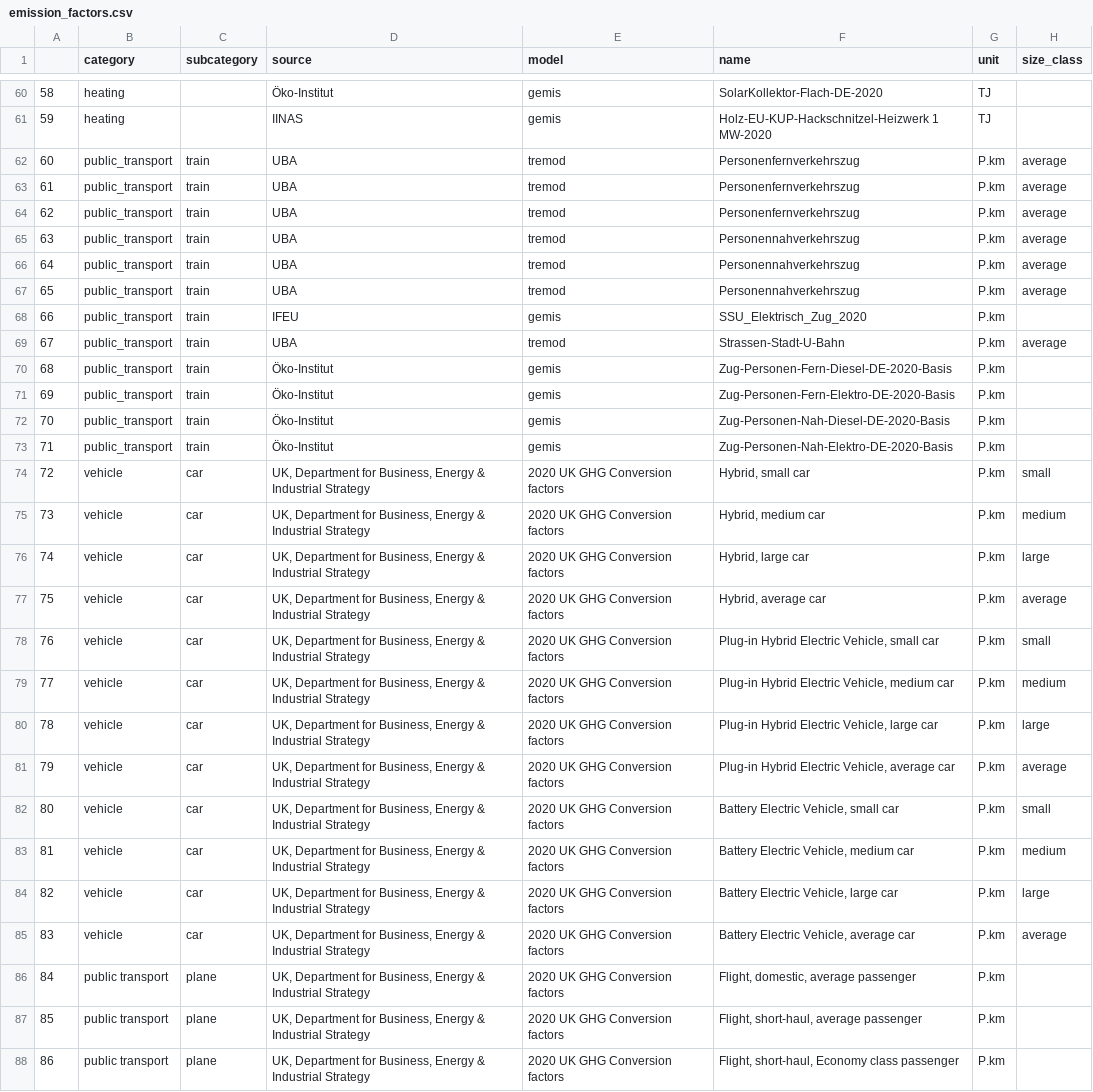
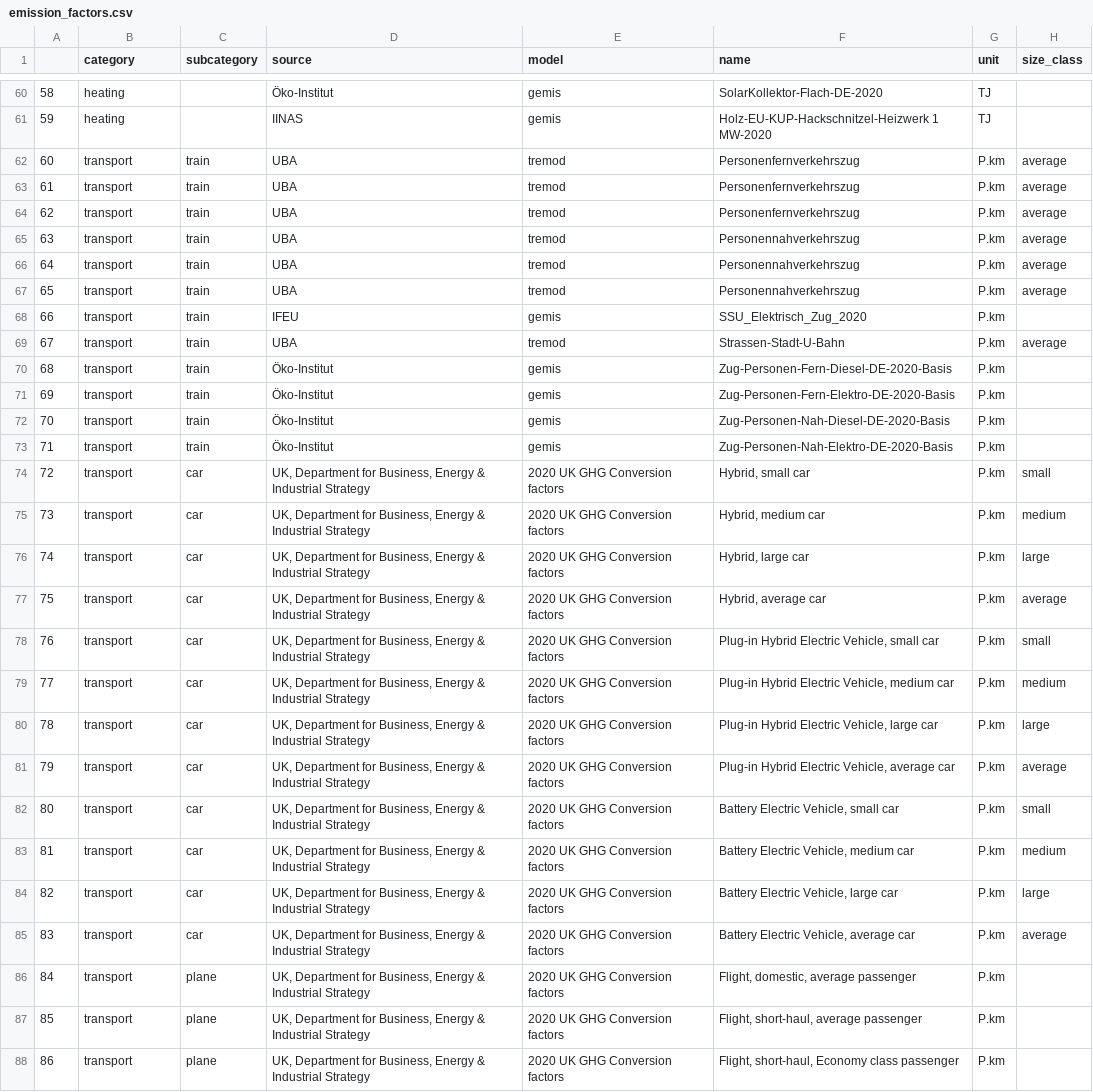
Before and after one commit to pledge4future/co2calculator, a CSV file: data/emission_factors.csv, drawn as a sheet; only a part is shown, gaps mark what is left out; the diff covers the shown part only; the diff names each change by its address in the sheet, - before the commit and + after, or states it on an @@ line.

Commit message:
combine categories vehicle and public_transport to transport

```diff
--- a/data/emission_factors.csv
+++ b/data/emission_factors.csv
-B62:B73 (category): public_transport
+B62:B73 (category): transport
-B74:B85 (category): vehicle
+B74:B85 (category): transport
-B86:B88 (category): public transport
+B86:B88 (category): transport
```
Also changed, not shown: 62 edited cells elsewhere in this file.
